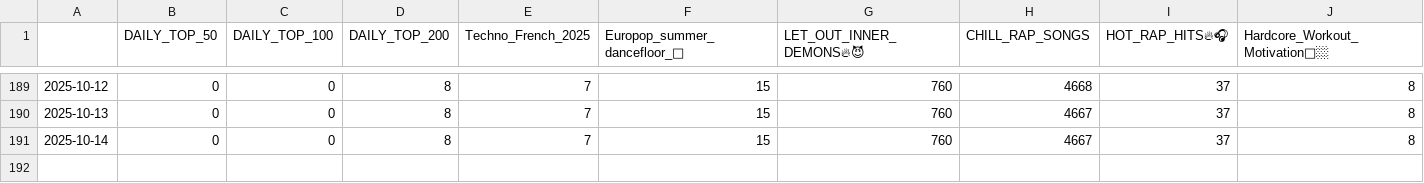
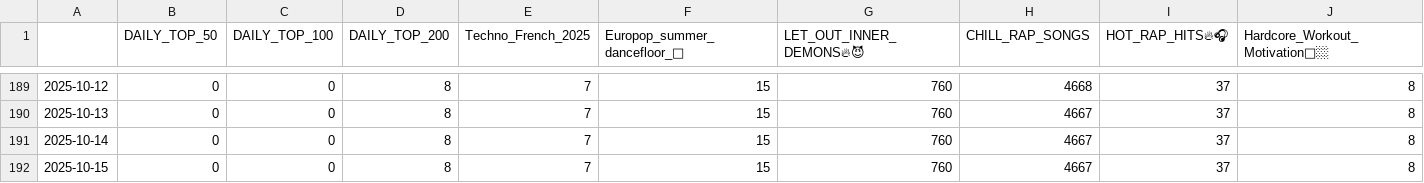
Before and after one commit to kurczakooo/top-playlists-maker, a CSV file: src/data/follower_count.csv, drawn as a sheet; only a part is shown, gaps mark what is left out; rows hold the shown columns only; the diff names each change by its address in the sheet, - before the commit and + after, or states it on an @@ line.

```diff
--- a/src/data/follower_count.csv
+++ b/src/data/follower_count.csv
+row 192: 2025-10-15 | 0 | 0 | 8 | 7 | 15 | 760 | 4667 | 37 | 8
```
Also changed, not shown: 9 other files.
